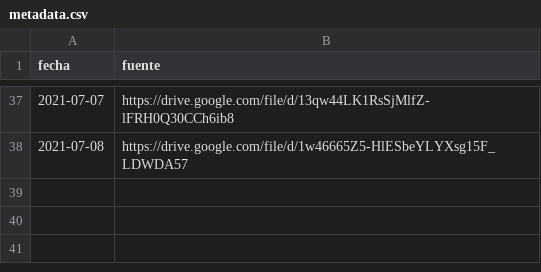
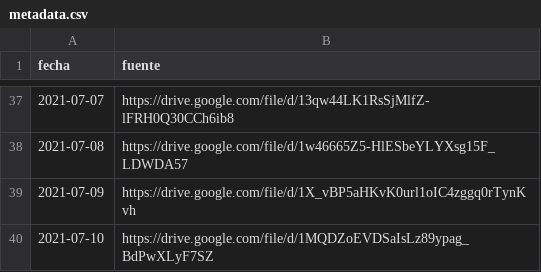
Before and after one commit to mauforonda/vacunas_lapaz, a CSV file: metadata.csv, drawn as a sheet; only a part is shown, gaps mark what is left out; the diff names each change by its address in the sheet, - before the commit and + after, or states it on an @@ line.

```diff
--- a/metadata.csv
+++ b/metadata.csv
+row 39: 2021-07-09 | https://drive.google.com/file/d/1X_vBP5aHKvK0url1oIC4zggq0rTynKvh
+row 40: 2021-07-10 | https://drive.google.com/file/d/1MQDZoEVDSaIsLz89ypag_BdPwXLyF7SZ
```
Also changed, not shown: primera.csv, segunda.csv.
